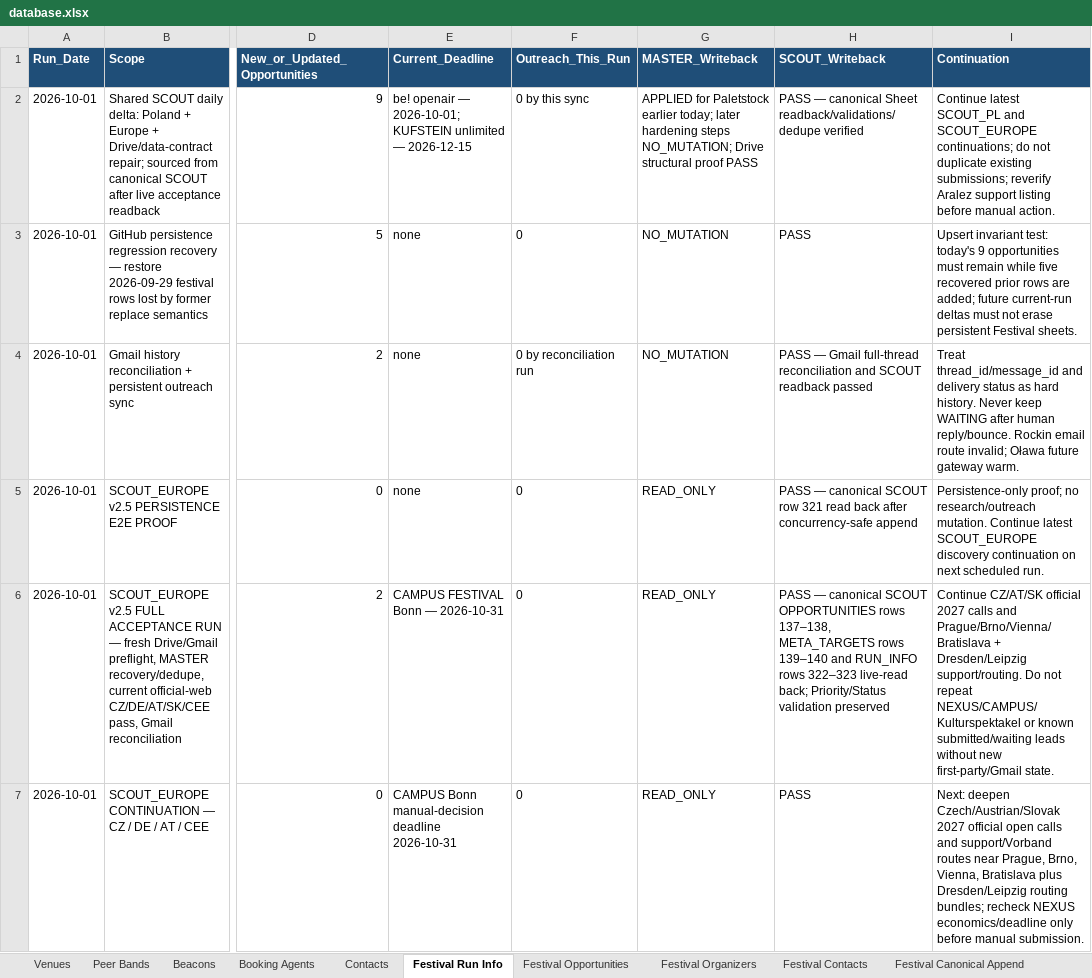
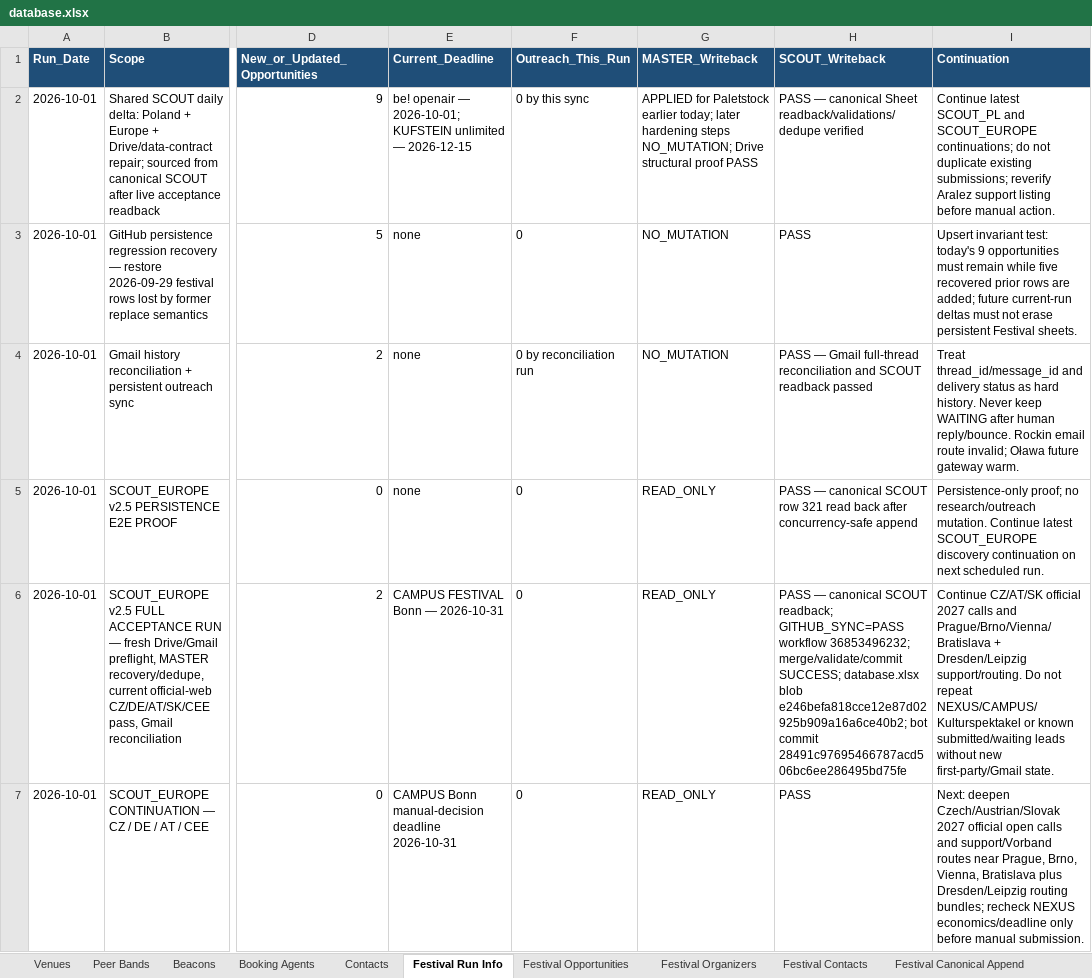
Before and after one commit to wojciechbator/crowdrelay-db, an Excel workbook: database.xlsx, sheet Festival Run Info, drawn as a sheet; only a part is shown, gaps mark what is left out; values as stored, in another font and other column widths than the file's, no borders; the diff names each change by its address in the sheet, - before the commit and + after, or states it on an @@ line.

```diff
--- a/database.xlsx (sheet Festival Run Info)
+++ b/database.xlsx (sheet Festival Run Info)
-H6 (SCOUT_Writeback): …canonical SCOUT OPPORTUNITIES rows 137–138, META_TARGETS rows 139–140 and RUN_INFO rows 322–323 live-read back; Priority/Status validation preserved
+H6 (SCOUT_Writeback): …canonical SCOUT readback; GITHUB_SYNC=PASS workflow 36853496232; merge/validate/commit SUCCESS; database.xlsx blob e246befa818cce12e87d02925b909a16a6ce40b2; bot commit 28491c97695466787acd506bc6ee286495bd75fe
```
